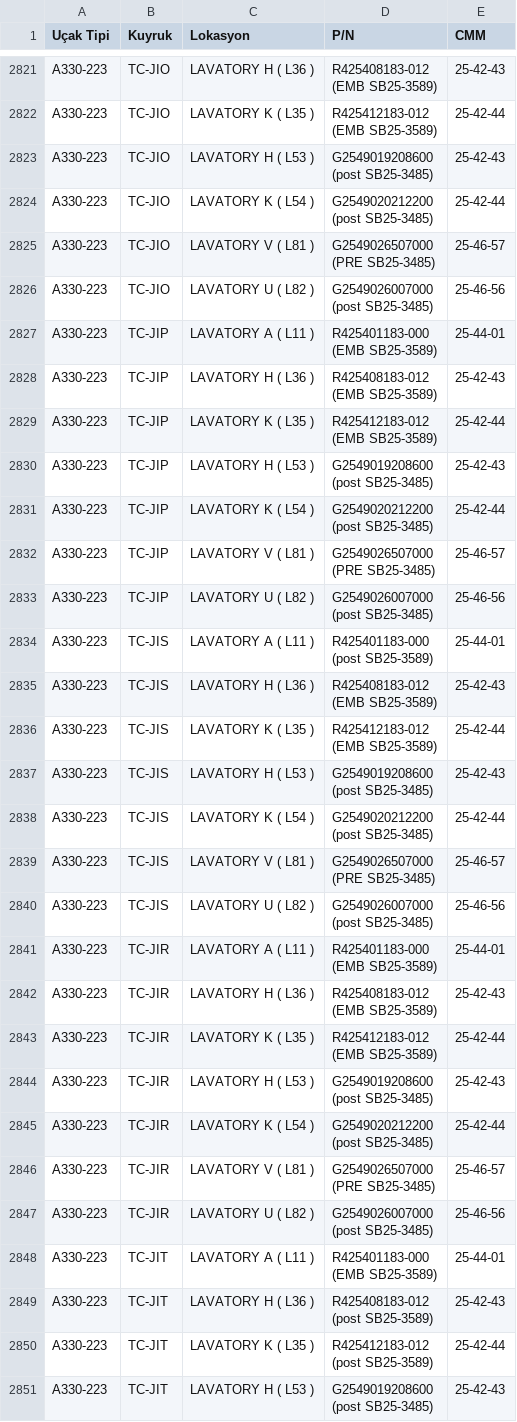
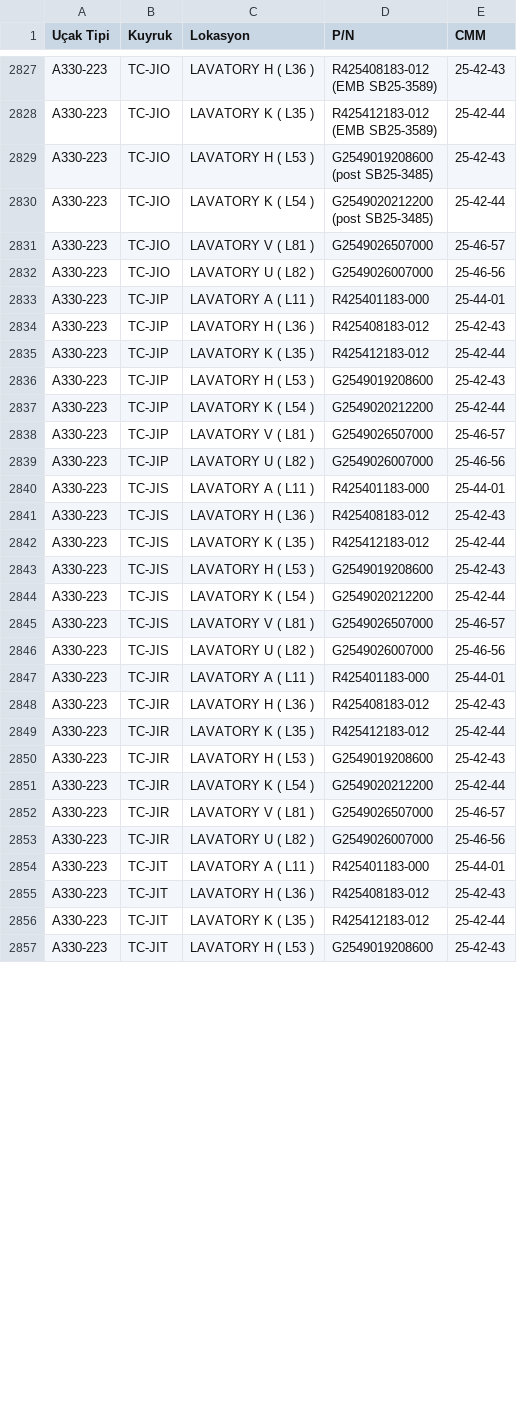
Before and after one commit to Kurotetsu1881/CMM-finder, a CSV file: veri.csv, drawn as a sheet; only a part is shown, gaps mark what is left out; the diff covers the shown part only.

```diff
--- a/veri.csv
+++ b/veri.csv
@@ -2937,55 +2879,28 @@ A330-223,TC-JIO,LAVATORY K ( L54 ) ,"G2549020212200
 (post SB25-3485) ",25-42-44
-A330-223,TC-JIO,LAVATORY V ( L81 ),"G2549026507000
- (PRE SB25-3485)",25-46-57
-A330-223,TC-JIO,LAVATORY U ( L82 ),"G2549026007000
-(post SB25-3485) ",25-46-56
-A330-223,TC-JIP,LAVATORY A ( L11 ),"R425401183-000
-(EMB SB25-3589)",25-44-01
-A330-223,TC-JIP,LAVATORY H ( L36 ),"R425408183-012
-(EMB SB25-3589)",25-42-43
-A330-223,TC-JIP,LAVATORY K ( L35 ),"R425412183-012
-(EMB SB25-3589)",25-42-44
-A330-223,TC-JIP,LAVATORY H ( L53 ) ,"G2549019208600
-(post SB25-3485)",25-42-43
-A330-223,TC-JIP,LAVATORY K ( L54 ) ,"G2549020212200
-(post SB25-3485) ",25-42-44
-A330-223,TC-JIP,LAVATORY V ( L81 ),"G2549026507000
- (PRE SB25-3485)",25-46-57
-A330-223,TC-JIP,LAVATORY U ( L82 ),"G2549026007000
-(post SB25-3485) ",25-46-56
-A330-223,TC-JIS,LAVATORY A ( L11 ),"R425401183-000
-(post SB25-3589)",25-44-01
-A330-223,TC-JIS,LAVATORY H ( L36 ),"R425408183-012
-(EMB SB25-3589)",25-42-43
-A330-223,TC-JIS,LAVATORY K ( L35 ),"R425412183-012
-(EMB SB25-3589)",25-42-44
-A330-223,TC-JIS,LAVATORY H ( L53 ) ,"G2549019208600
-(post SB25-3485)",25-42-43
-A330-223,TC-JIS,LAVATORY K ( L54 ) ,"G2549020212200
-(post SB25-3485) ",25-42-44
-A330-223,TC-JIS,LAVATORY V ( L81 ),"G2549026507000
- (PRE SB25-3485)",25-46-57
-A330-223,TC-JIS,LAVATORY U ( L82 ),"G2549026007000
-(post SB25-3485) ",25-46-56
-A330-223,TC-JIR,LAVATORY A ( L11 ),"R425401183-000
-(EMB SB25-3589)",25-44-01
-A330-223,TC-JIR,LAVATORY H ( L36 ),"R425408183-012
-(EMB SB25-3589)",25-42-43
-A330-223,TC-JIR,LAVATORY K ( L35 ),"R425412183-012
-(EMB SB25-3589)",25-42-44
-A330-223,TC-JIR,LAVATORY H ( L53 ) ,"G2549019208600
-(post SB25-3485)",25-42-43
-A330-223,TC-JIR,LAVATORY K ( L54 ) ,"G2549020212200
-(post SB25-3485) ",25-42-44
-A330-223,TC-JIR,LAVATORY V ( L81 ),"G2549026507000
- (PRE SB25-3485)",25-46-57
-A330-223,TC-JIR,LAVATORY U ( L82 ),"G2549026007000
-(post SB25-3485) ",25-46-56
-A330-223,TC-JIT,LAVATORY A ( L11 ),"R425401183-000
-(EMB SB25-3589)",25-44-01
-A330-223,TC-JIT,LAVATORY H ( L36 ),"R425408183-012
-(post SB25-3589)",25-42-43
-A330-223,TC-JIT,LAVATORY K ( L35 ),"R425412183-012
-(post SB25-3589)",25-42-44
-A330-223,TC-JIT,LAVATORY H ( L53 ) ,"G2549019208600
-(post SB25-3485)",25-42-43
+A330-223,TC-JIO,LAVATORY V ( L81 ),G2549026507000,25-46-57
+A330-223,TC-JIO,LAVATORY U ( L82 ),G2549026007000,25-46-56
+A330-223,TC-JIP,LAVATORY A ( L11 ),R425401183-000,25-44-01
+A330-223,TC-JIP,LAVATORY H ( L36 ),R425408183-012,25-42-43
+A330-223,TC-JIP,LAVATORY K ( L35 ),R425412183-012,25-42-44
+A330-223,TC-JIP,LAVATORY H ( L53 ) ,G2549019208600,25-42-43
+A330-223,TC-JIP,LAVATORY K ( L54 ) ,G2549020212200,25-42-44
+A330-223,TC-JIP,LAVATORY V ( L81 ),G2549026507000,25-46-57
+A330-223,TC-JIP,LAVATORY U ( L82 ),G2549026007000 ,25-46-56
+A330-223,TC-JIS,LAVATORY A ( L11 ),R425401183-000,25-44-01
+A330-223,TC-JIS,LAVATORY H ( L36 ),R425408183-012,25-42-43
+A330-223,TC-JIS,LAVATORY K ( L35 ),R425412183-012,25-42-44
+A330-223,TC-JIS,LAVATORY H ( L53 ) ,G2549019208600,25-42-43
+A330-223,TC-JIS,LAVATORY K ( L54 ) ,G2549020212200,25-42-44
+A330-223,TC-JIS,LAVATORY V ( L81 ),G2549026507000,25-46-57
+A330-223,TC-JIS,LAVATORY U ( L82 ),G2549026007000,25-46-56
+A330-223,TC-JIR,LAVATORY A ( L11 ),R425401183-000,25-44-01
+A330-223,TC-JIR,LAVATORY H ( L36 ),R425408183-012,25-42-43
+A330-223,TC-JIR,LAVATORY K ( L35 ),R425412183-012,25-42-44
+A330-223,TC-JIR,LAVATORY H ( L53 ) ,G2549019208600,25-42-43
+A330-223,TC-JIR,LAVATORY K ( L54 ) ,G2549020212200,25-42-44
+A330-223,TC-JIR,LAVATORY V ( L81 ),G2549026507000,25-46-57
+A330-223,TC-JIR,LAVATORY U ( L82 ),G2549026007000,25-46-56
+A330-223,TC-JIT,LAVATORY A ( L11 ),R425401183-000,25-44-01
+A330-223,TC-JIT,LAVATORY H ( L36 ),R425408183-012,25-42-43
+A330-223,TC-JIT,LAVATORY K ( L35 ),R425412183-012,25-42-44
+A330-223,TC-JIT,LAVATORY H ( L53 ) ,G2549019208600,25-42-43
```
Also changed, not shown: 6 added rows and 72 edited cells elsewhere in this file.
